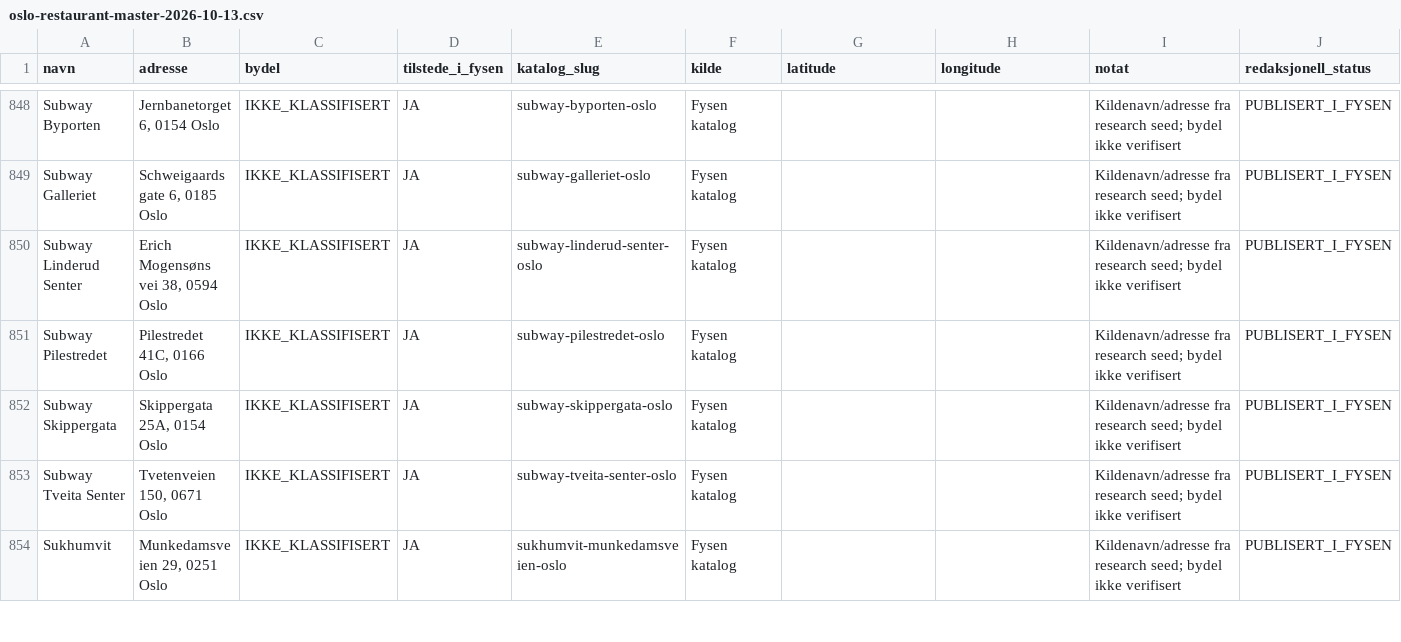
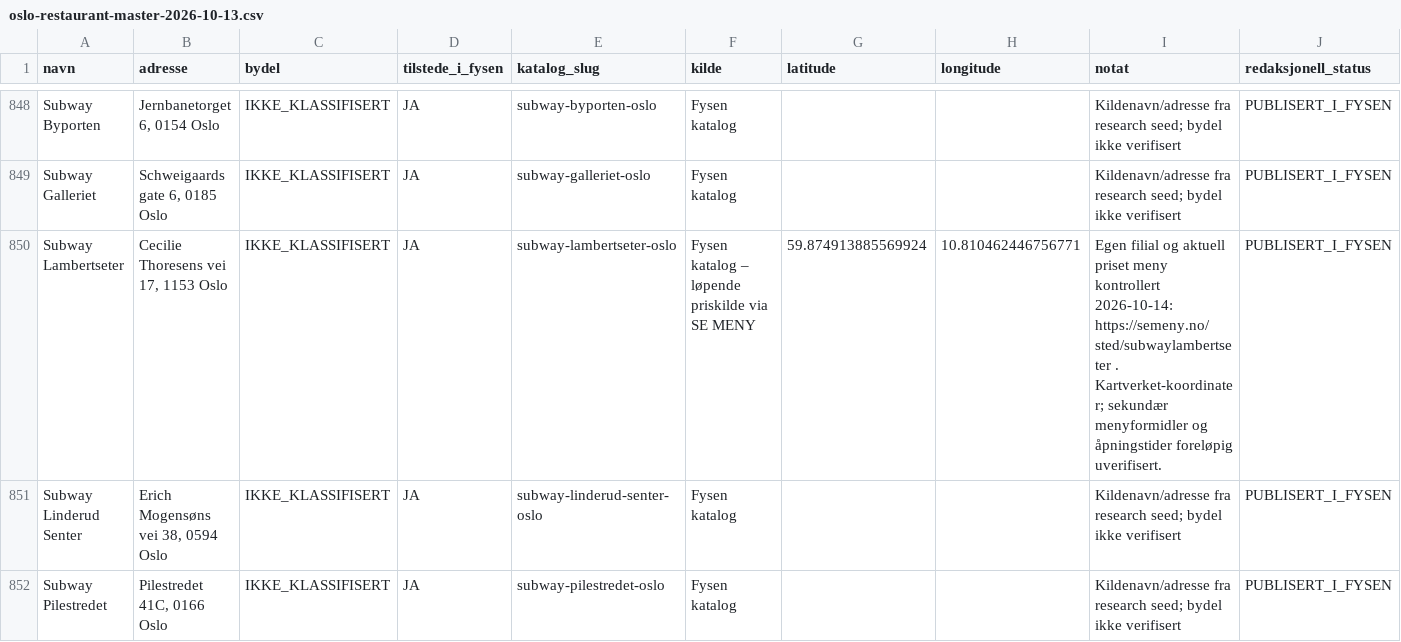
Before and after one commit to Paradispartiet/fysen, a CSV file: docs/oslo-restaurant-master-2026-10-13.csv, drawn as a sheet; only a part is shown, gaps mark what is left out; the shorter side is filled out with more unchanged rows.

Commit message:
Publish Subway Lambertseter; keep Jagger research-only and reconcile Oslo master list

```diff
--- a/docs/oslo-restaurant-master-2026-10-13.csv
+++ b/docs/oslo-restaurant-master-2026-10-13.csv
@@ -849,2 +849,3 @@ navn,adresse,bydel,tilstede_i_fysen,katalog_slug,kilde,latitude,longitude,notat,
 "Subway Galleriet","Schweigaards gate 6, 0185 Oslo","IKKE_KLASSIFISERT","JA","subway-galleriet-oslo","Fysen katalog","","","Kildenavn/adresse fra research seed; bydel ikke verifisert","PUBLISERT_I_FYSEN"
+"Subway Lambertseter","Cecilie Thoresens vei 17, 1153 Oslo","IKKE_KLASSIFISERT","JA","subway-lambertseter-oslo","Fysen katalog – løpende priskilde via SE MENY","59.874913885569924","10.810462446756771","Egen filial og aktuell priset meny kontrollert 2026-10-14: https://semeny.no/sted/subwaylambertseter . Kartverket-koordinater; sekundær menyformidler og åpningstider foreløpig uverifisert.","PUBLISERT_I_FYSEN"
 "Subway Linderud Senter","Erich Mogensøns vei 38, 0594 Oslo","IKKE_KLASSIFISERT","JA","subway-linderud-senter-oslo","Fysen katalog","","","Kildenavn/adresse fra research seed; bydel ikke verifisert","PUBLISERT_I_FYSEN"
```
Also changed, not shown: 3 other files.
